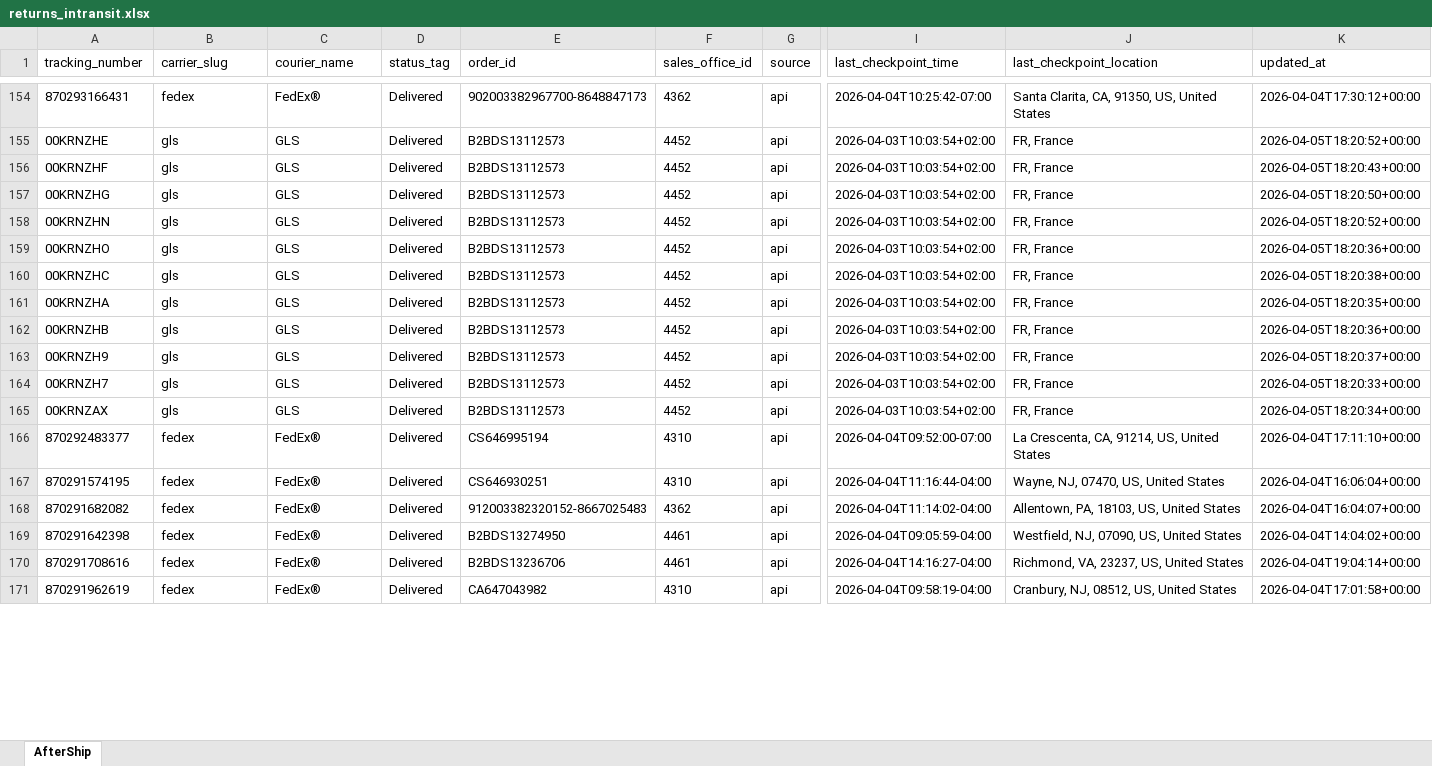
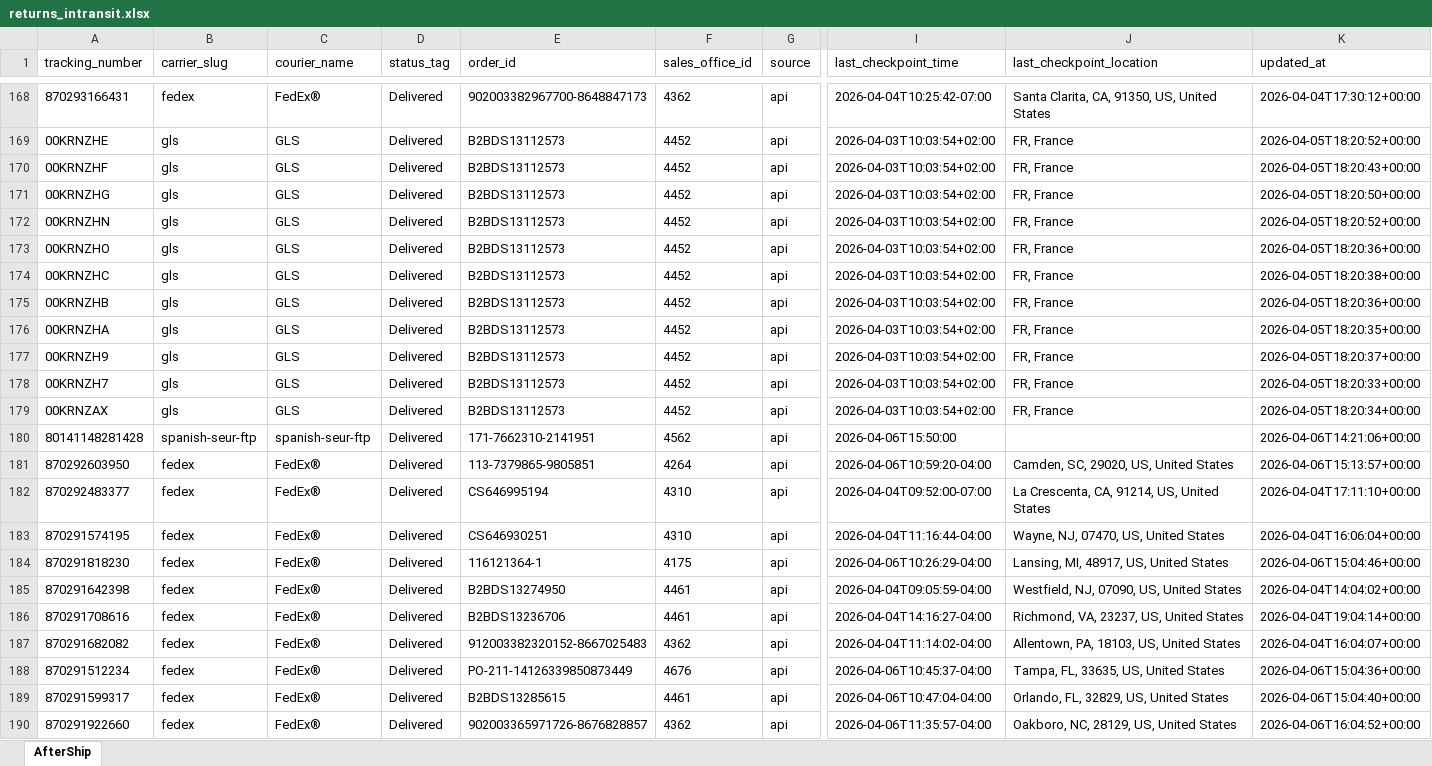
Before and after one commit to Gleamm89/Return-Shipments, an Excel workbook: docs/data/returns_intransit.xlsx, sheet AfterShip, drawn as a sheet; only a part is shown, gaps mark what is left out; the shorter side is filled out with more unchanged rows; values as stored, in another font and other column widths than the file's, no borders; rows hold the shown columns only; the diff covers the shown part only; the diff names each change by its address in the sheet, - before the commit and + after, or states it on an @@ line.

```diff
--- a/docs/data/returns_intransit.xlsx (sheet AfterShip)
+++ b/docs/data/returns_intransit.xlsx (sheet AfterShip)
@@ row 162 moved to row 175: 00KRNZHB @@
+row 180: 80141148281428 | spanish-seur-ftp | spanish-seur-ftp | Delivered | 171-7662310-2141951 | 4562 | api | 2026-04-06T15:50:00 |  | 2026-04-06T14:21:06+00:00
+row 181: 870292603950 | fedex | FedEx® | Delivered | 113-7379865-9805851 | 4264 | api | 2026-04-06T10:59:20-04:00 | Camden, SC, 29020, US, United States | 2026-04-06T15:13:57+00:00
+row 184: 870291818230 | fedex | FedEx® | Delivered | 116121364-1 | 4175 | api | 2026-04-06T10:26:29-04:00 | Lansing, MI, 48917, US, United States | 2026-04-06T15:04:46+00:00
@@ row 168 moved to row 187: 870291682082 @@
+row 188: 870291512234 | fedex | FedEx® | Delivered | PO-211-14126339850873449 | 4676 | api | 2026-04-06T10:45:37-04:00 | Tampa, FL, 33635, US, United States | 2026-04-06T15:04:36+00:00
+row 189: 870291599317 | fedex | FedEx® | Delivered | B2BDS13285615 | 4461 | api | 2026-04-06T10:47:04-04:00 | Orlando, FL, 32829, US, United States | 2026-04-06T15:04:40+00:00
+row 190: 870291922660 | fedex | FedEx® | Delivered | 902003365971726-8676828857 | 4362 | api | 2026-04-06T11:35:57-04:00 | Oakboro, NC, 28129, US, United States | 2026-04-06T16:04:52+00:00
```
Also changed, not shown: 16 added rows, 22 removed rows, 33 moved rows and 13 edited cells elsewhere in this sheet, 2 other files.
